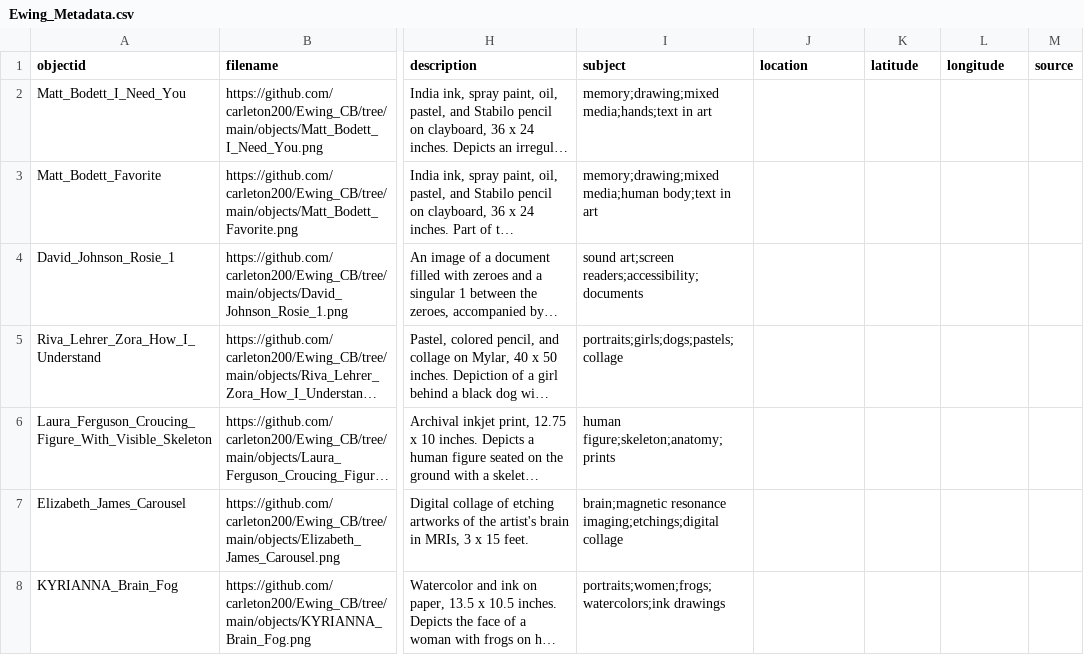
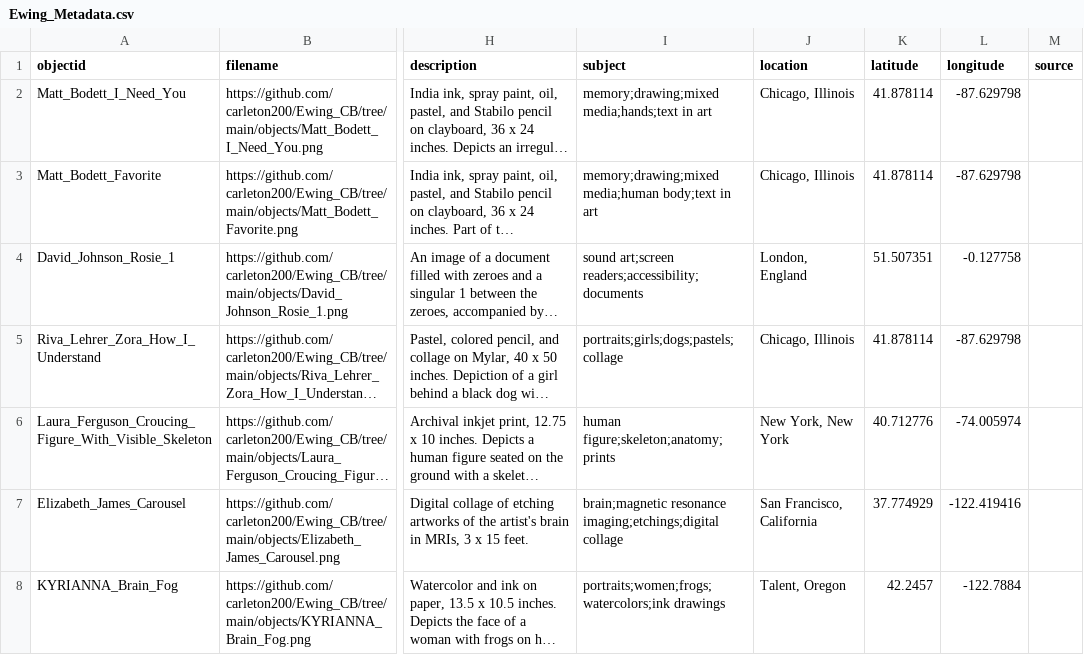
Before and after one commit to carleton200/Ewing_CB, a CSV file: _data/Ewing_Metadata.csv, drawn as a sheet; only a part is shown, gaps mark what is left out; long unchanged cells end in …; the diff names each change by its address in the sheet, - before the commit and + after, or states it on an @@ line.

```diff
--- a/_data/Ewing_Metadata.csv
+++ b/_data/Ewing_Metadata.csv
-J2:J3 (location): (empty)
+J2:J3 (location): Chicago, Illinois
-K2:K3 (latitude): (empty)
+K2:K3 (latitude): 41.878114
-L2:L3 (longitude): (empty)
+L2:L3 (longitude): -87.629798
-J4 (location): (empty)
+J4 (location): London, England
-K4 (latitude): (empty)
+K4 (latitude): 51.507351
-L4 (longitude): (empty)
+L4 (longitude): -0.127758
-J5 (location): (empty)
+J5 (location): Chicago, Illinois
-K5 (latitude): (empty)
+K5 (latitude): 41.878114
-L5 (longitude): (empty)
+L5 (longitude): -87.629798
-J6 (location): (empty)
+J6 (location): New York, New York
-K6 (latitude): (empty)
+K6 (latitude): 40.712776
-L6 (longitude): (empty)
+L6 (longitude): -74.005974
-J7 (location): (empty)
+J7 (location): San Francisco, California
-K7 (latitude): (empty)
+K7 (latitude): 37.774929
-L7 (longitude): (empty)
+L7 (longitude): -122.419416
-J8 (location): (empty)
+J8 (location): Talent, Oregon
-K8 (latitude): (empty)
+K8 (latitude): 42.2457
-L8 (longitude): (empty)
+L8 (longitude): -122.7884
```
Also changed, not shown: 8 other files.
